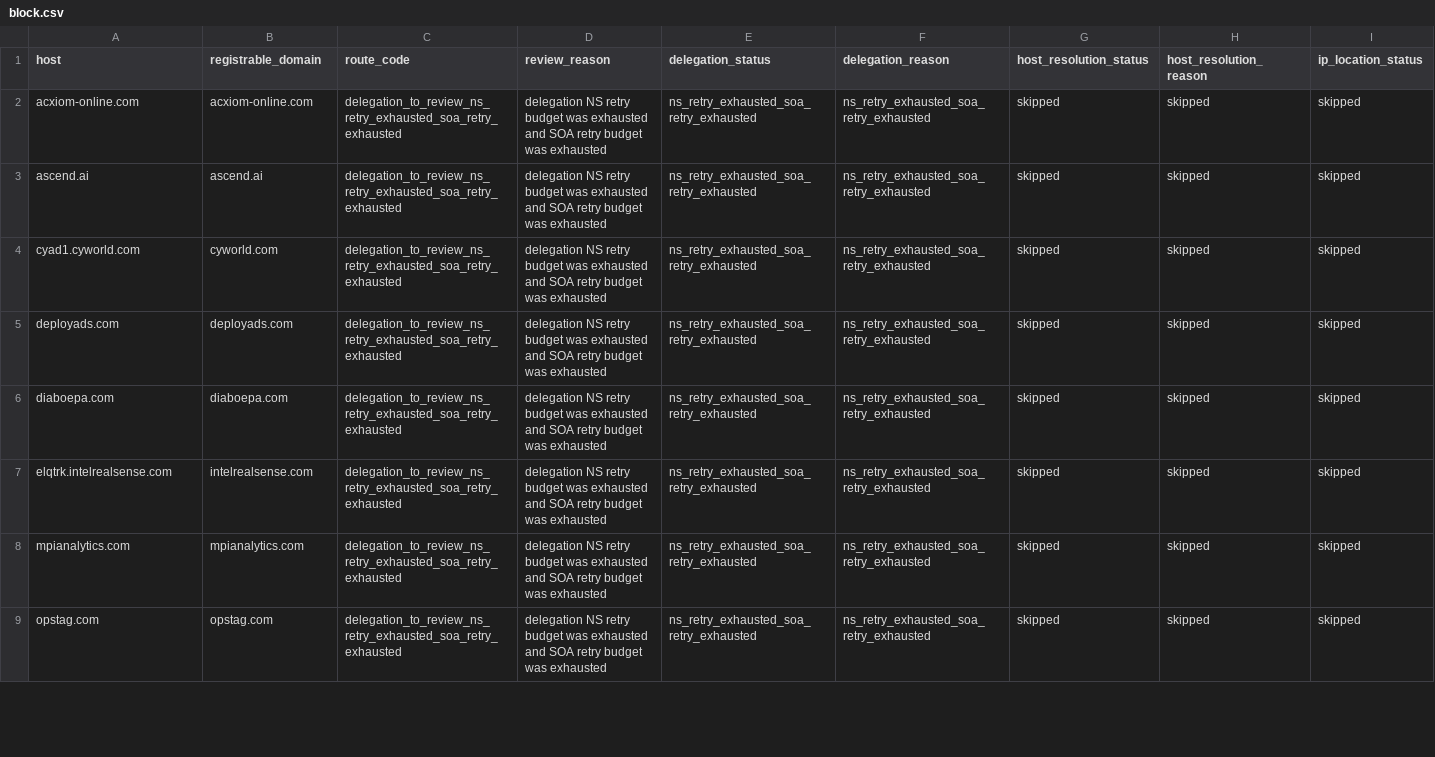
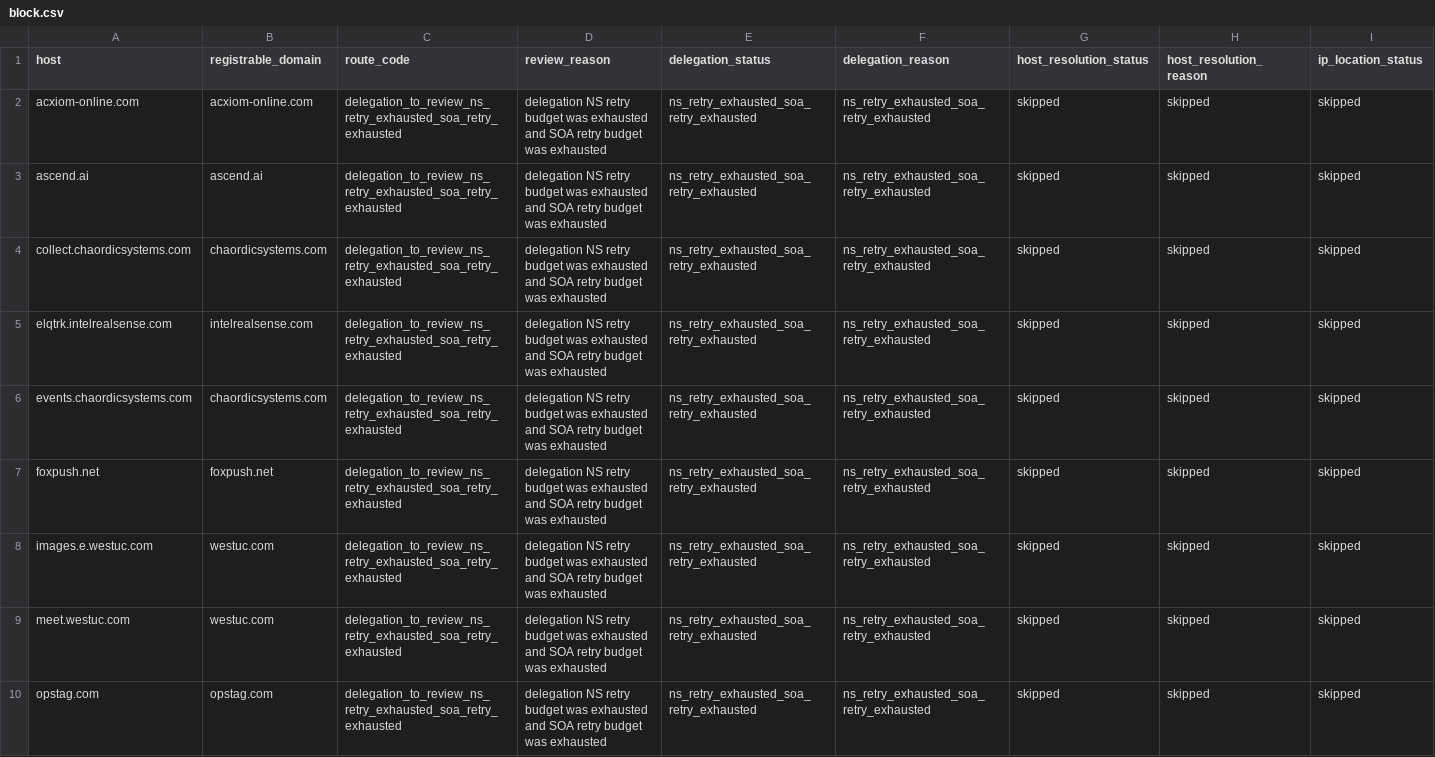
Before and after one commit to oxfa/niamodretlif, a CSV file: output/review/block.csv, drawn as a sheet; only a part is shown; removed rows and columns are numbered as before the commit, all else as after; rows hold the shown columns only; the diff covers the shown part only; the diff names each change by its address in the sheet, - before the commit and + after, or states it on an @@ line.

```diff
--- a/output/review/block.csv
+++ b/output/review/block.csv
-A4 (host): cyad1.cyworld.com
+A4 (host): collect.chaordicsystems.com
-B4 (registrable_domain): cyworld.com
+B4 (registrable_domain): chaordicsystems.com
-row 5: deployads.com | deployads.com | delegation_to_review_ns_retry_exhausted_soa_retry_exhausted | delegation NS retry budget was exhausted and SOA retry budget was exhausted | ns_retry_exhausted_soa_retry_exhausted | ns_retry_exhausted_soa_retry_exhausted | skipped | skipped | skipped
-row 6: diaboepa.com | diaboepa.com | delegation_to_review_ns_retry_exhausted_soa_retry_exhausted | delegation NS retry budget was exhausted and SOA retry budget was exhausted | ns_retry_exhausted_soa_retry_exhausted | ns_retry_exhausted_soa_retry_exhausted | skipped | skipped | skipped
-A6 (host): mpianalytics.com
+A6 (host): events.chaordicsystems.com
-B6 (registrable_domain): mpianalytics.com
+B6 (registrable_domain): chaordicsystems.com
+row 7: foxpush.net | foxpush.net | delegation_to_review_ns_retry_exhausted_soa_retry_exhausted | delegation NS retry budget was exhausted and SOA retry budget was exhausted | ns_retry_exhausted_soa_retry_exhausted | ns_retry_exhausted_soa_retry_exhausted | skipped | skipped | skipped
+row 8: images.e.westuc.com | westuc.com | delegation_to_review_ns_retry_exhausted_soa_retry_exhausted | delegation NS retry budget was exhausted and SOA retry budget was exhausted | ns_retry_exhausted_soa_retry_exhausted | ns_retry_exhausted_soa_retry_exhausted | skipped | skipped | skipped
+row 9: meet.westuc.com | westuc.com | delegation_to_review_ns_retry_exhausted_soa_retry_exhausted | delegation NS retry budget was exhausted and SOA retry budget was exhausted | ns_retry_exhausted_soa_retry_exhausted | ns_retry_exhausted_soa_retry_exhausted | skipped | skipped | skipped
```
Also changed, not shown: 1 added row, 1 removed row and 4 edited cells elsewhere in this file, 2 other files.
